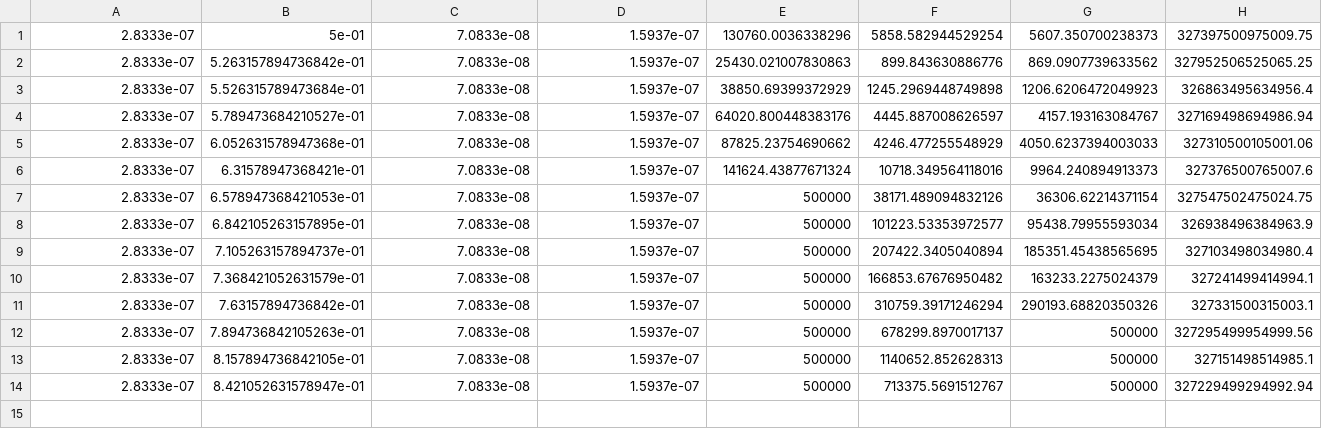
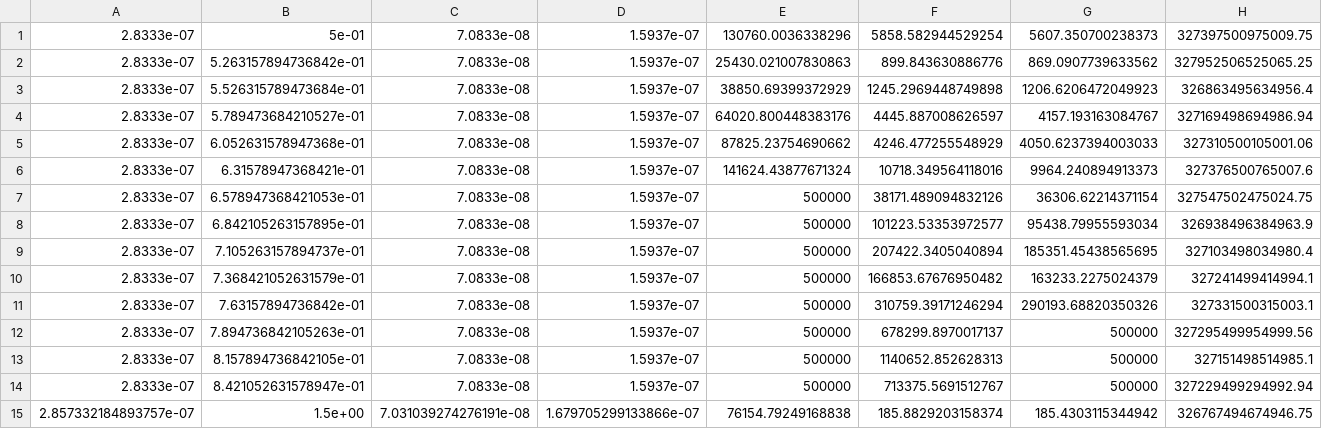
Before and after one commit to ChangJIN777/waveguide_SiC_sim, a CSV file: sim_data/OptimizeListFull_elliptical_cavity_sweep_v3.csv, drawn as a sheet; only a part is shown; rows hold the shown columns only; the diff names each change by its address in the sheet, - before the commit and + after, or states it on an @@ line.

```diff
--- a/sim_data/OptimizeListFull_elliptical_cavity_sweep_v3.csv
+++ b/sim_data/OptimizeListFull_elliptical_cavity_sweep_v3.csv
+row 15: 2.857332184893757e-07 | 1.5e+00 | 7.031039274276191e-08 | 1.679705299133866e-07 | 76154.79249168838 | 185.8829203158374 | 185.4303115344942 | 326767494674946.75
```
Also changed, not shown: 3 other files.
